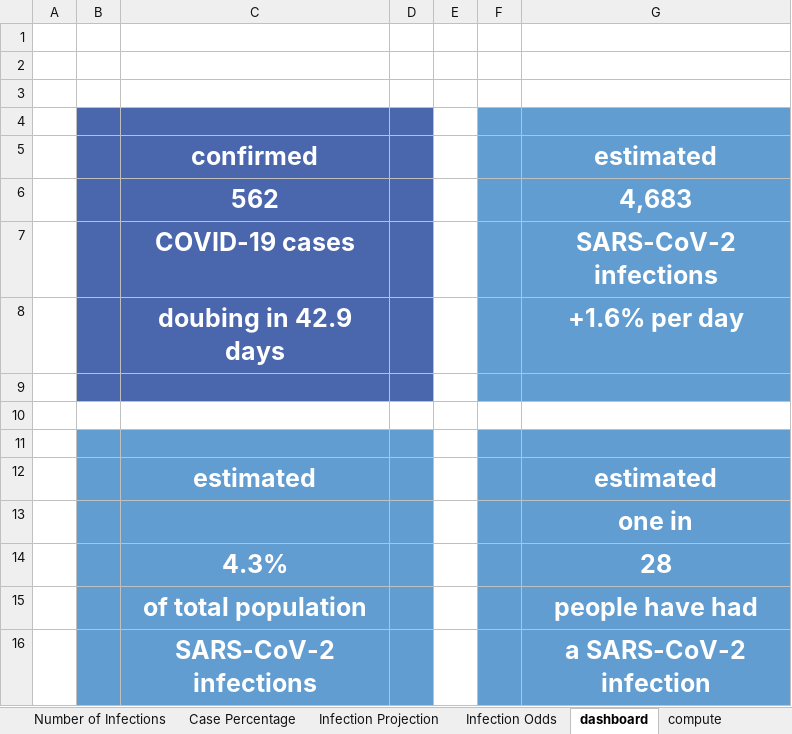
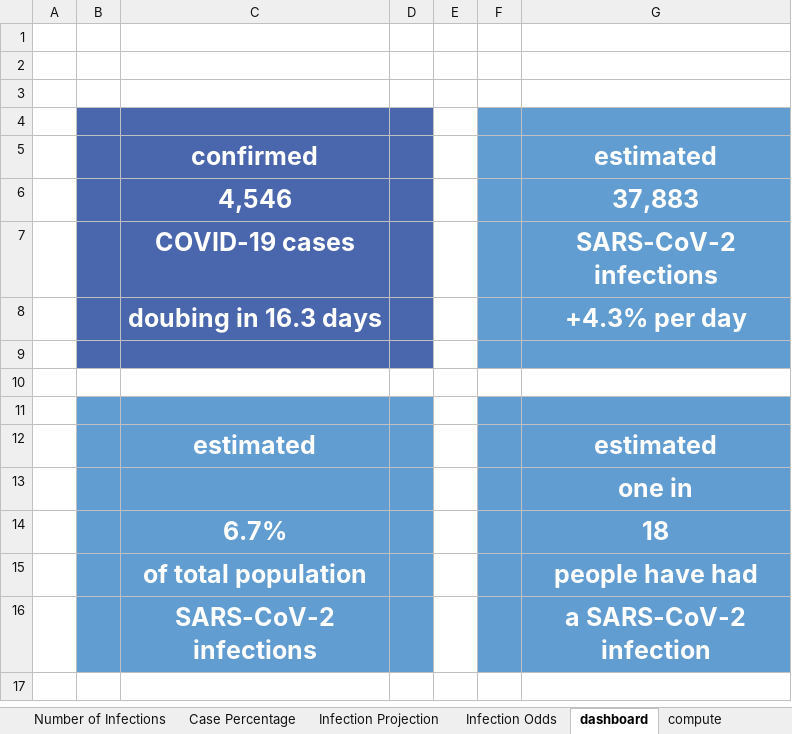
Before and after one commit to endymion/BeachAnalytics, an Excel workbook: SARS-CoV-2 Analysis - Miami Beach.xlsm, sheet dashboard, drawn as a sheet; values as stored, in another font and other column widths than the file's, no borders; charts and pictures not drawn; removed rows and columns are numbered as before the commit, all else as after; the diff names each change by its address in the sheet, - before the commit and + after, or states it on an @@ line.

```diff
--- a/SARS-CoV-2 Analysis - Miami Beach.xlsm (sheet dashboard)
+++ b/SARS-CoV-2 Analysis - Miami Beach.xlsm (sheet dashboard)
-row 6:  |  | 562 |  |  |  | 4,683
+row 6:  |  | 4,546 |  |  |  | 37,883
-C8: doubing in 42.9 days
+C8: doubing in 16.3 days
-G8: +1.6% per day
+G8: +4.3% per day
-row 14:  |  | 4.3% |  |  |  | 28
+row 14:  |  | 6.7% |  |  |  | 18
```
Also changed, not shown: sheet compute, charts or pictures, 8 other files.
